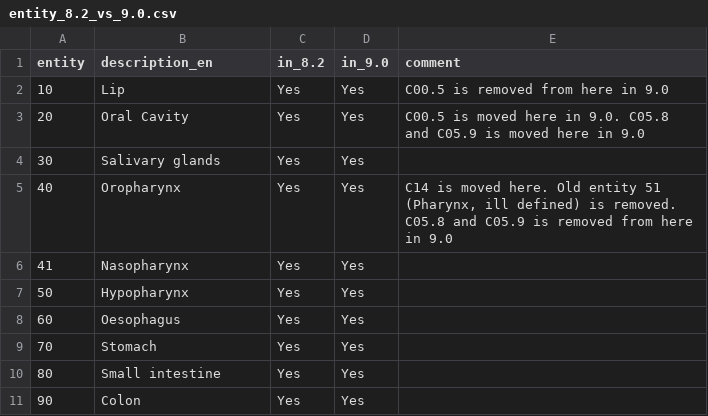
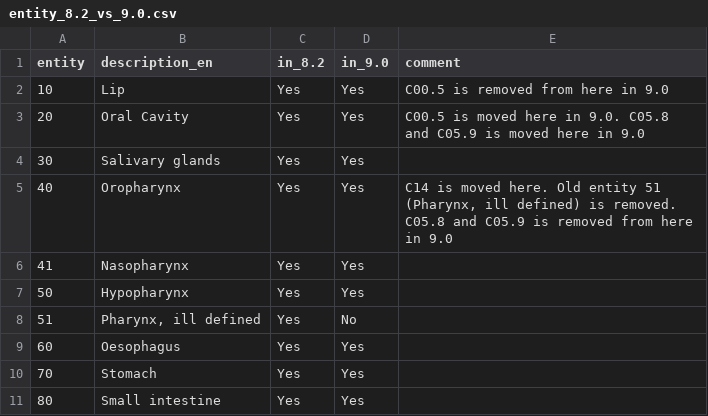
Before and after one commit to CancerRegistryOfNorway/NORDCAN, a CSV file: specifications/entity_8.2_vs_9.0.csv, drawn as a sheet; only a part is shown; the shorter side is filled out with more unchanged rows.

Commit message:
Update entity_8.2_vs_9.0.csv

```diff
--- a/specifications/entity_8.2_vs_9.0.csv
+++ b/specifications/entity_8.2_vs_9.0.csv
@@ -7,2 +7,3 @@ entity;description_en;in_8.2;in_9.0;comment
 50;Hypopharynx;Yes;Yes;
+51;Pharynx, ill defined;Yes;No;
 60;Oesophagus;Yes;Yes;
```
